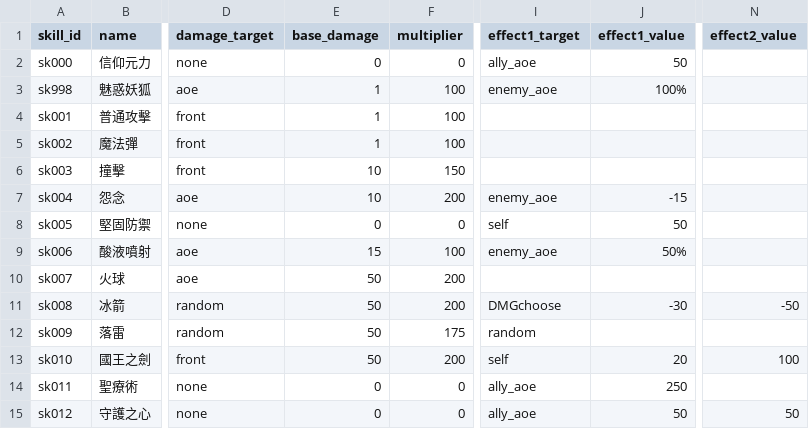
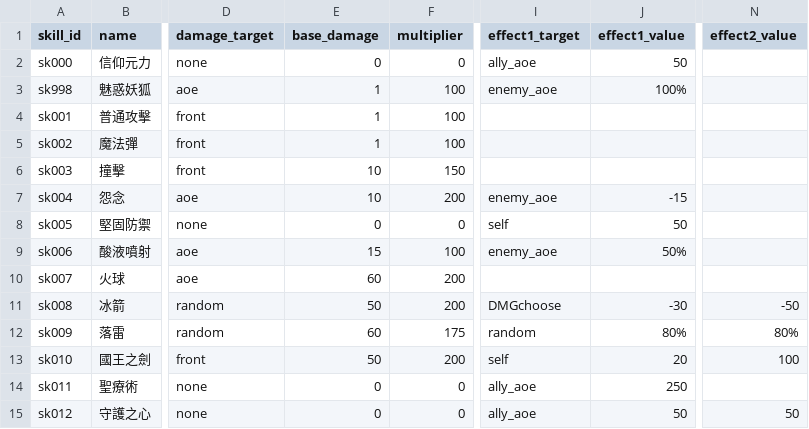
Before and after one commit to longagoseason/Dream-Crafter, a CSV file: source/monster_skill_setting - monster_skill_setting.csv, drawn as a sheet; only a part is shown, gaps mark what is left out; the diff names each change by its address in the sheet, - before the commit and + after, or states it on an @@ line.

```diff
--- a/source/monster_skill_setting - monster_skill_setting.csv
+++ b/source/monster_skill_setting - monster_skill_setting.csv
-E10 (base_damage): 50
+E10 (base_damage): 60
-E12 (base_damage): 50
+E12 (base_damage): 60
-J12 (effect1_value): (empty)
+J12 (effect1_value): 80%
-N12 (effect2_value): (empty)
+N12 (effect2_value): 80%
```
Also changed, not shown: source/character_skills - character_skills.csv, 4 other files.
